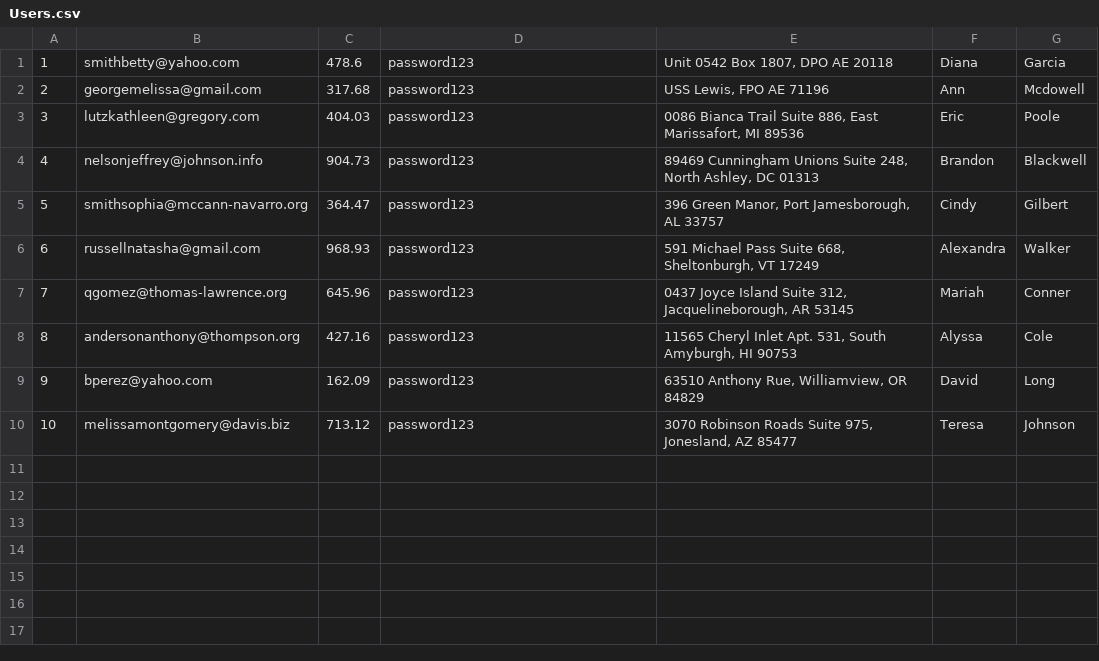
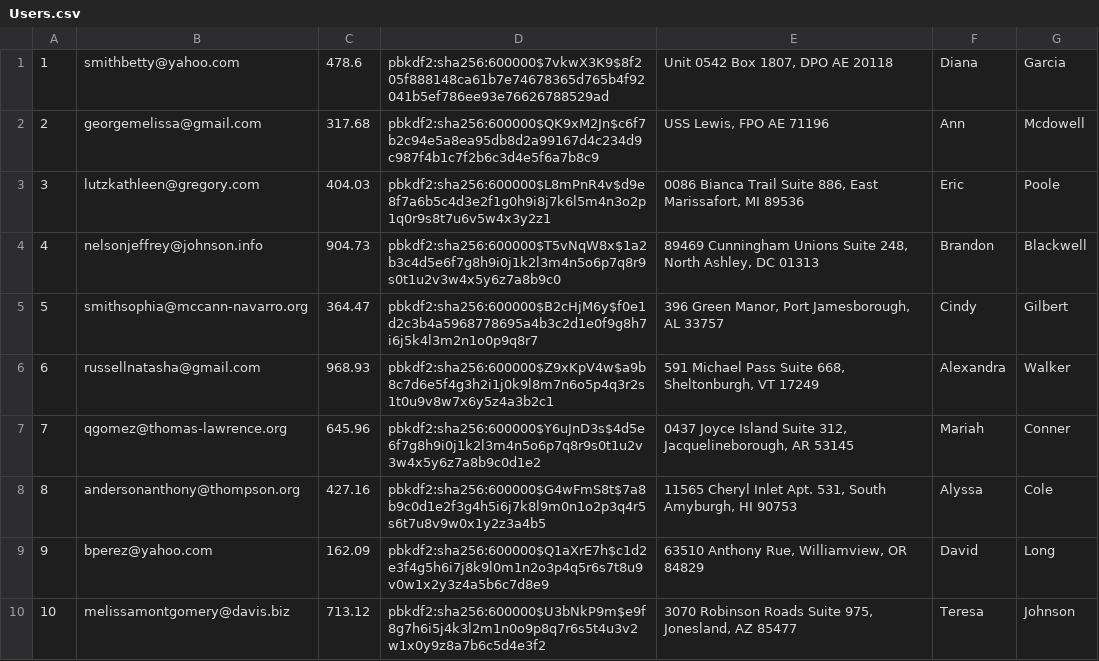
Before and after one commit to alex-zchen/cs316project, a CSV file: mini-amazon-skeleton-24-fall-main/db/data/Users.csv, drawn as a sheet.

```diff
--- a/mini-amazon-skeleton-24-fall-main/db/data/Users.csv
+++ b/mini-amazon-skeleton-24-fall-main/db/data/Users.csv
@@ -1,10 +1,10 @@
-1,smithbetty@yahoo.com,478.6,password123,"Unit 0542 Box 1807, DPO AE 20118",Diana,Garcia,
-2,georgemelissa@gmail.com,317.68,password123,"USS Lewis, FPO AE 71196",Ann,Mcdowell,
-3,lutzkathleen@gregory.com,404.03,password123,"0086 Bianca Trail Suite 886, East Marissafort, MI 89536",Eric,Poole,
-4,nelsonjeffrey@johnson.info,904.73,password123,"89469 Cunningham Unions Suite 248, North Ashley, DC 01313",Brandon,Blackwell,
-5,smithsophia@mccann-navarro.org,364.47,password123,"396 Green Manor, Port Jamesborough, AL 33757",Cindy,Gilbert,
-6,russellnatasha@gmail.com,968.93,password123,"591 Michael Pass Suite 668, Sheltonburgh, VT 17249",Alexandra,Walker,
-7,qgomez@thomas-lawrence.org,645.96,password123,"0437 Joyce Island Suite 312, Jacquelineborough, AR 53145",Mariah,Conner,
-8,andersonanthony@thompson.org,427.16,password123,"11565 Cheryl Inlet Apt. 531, South Amyburgh, HI 90753",Alyssa,Cole,
-9,bperez@yahoo.com,162.09,password123,"63510 Anthony Rue, Williamview, OR 84829",David,Long,
-10,melissamontgomery@davis.biz,713.12,password123,"3070 Robinson Roads Suite 975, Jonesland, AZ 85477",Teresa,Johnson,
+1,smithbetty@yahoo.com,478.6,pbkdf2:sha256:600000$7vkwX3K9$8f205f888148ca61b7e74678365d765b4f92041b5ef786ee93e76626788529ad,"Unit 0542 Box 1807, DPO AE 20118",Diana,Garcia,
+2,georgemelissa@gmail.com,317.68,pbkdf2:sha256:600000$QK9xM2Jn$c6f7b2c94e5a8ea95db8d2a99167d4c234d9c987f4b1c7f2b6c3d4e5f6a7b8c9,"USS Lewis, FPO AE 71196",Ann,Mcdowell,
+3,lutzkathleen@gregory.com,404.03,pbkdf2:sha256:600000$L8mPnR4v$d9e8f7a6b5c4d3e2f1g0h9i8j7k6l5m4n3o2p1q0r9s8t7u6v5w4x3y2z1,"0086 Bianca Trail Suite 886, East Marissafort, MI 89536",Eric,Poole,
+4,nelsonjeffrey@johnson.info,904.73,pbkdf2:sha256:600000$T5vNqW8x$1a2b3c4d5e6f7g8h9i0j1k2l3m4n5o6p7q8r9s0t1u2v3w4x5y6z7a8b9c0,"89469 Cunningham Unions Suite 248, North Ashley, DC 01313",Brandon,Blackwell,
+5,smithsophia@mccann-navarro.org,364.47,pbkdf2:sha256:600000$B2cHjM6y$f0e1d2c3b4a5968778695a4b3c2d1e0f9g8h7i6j5k4l3m2n1o0p9q8r7,"396 Green Manor, Port Jamesborough, AL 33757",Cindy,Gilbert,
+6,russellnatasha@gmail.com,968.93,pbkdf2:sha256:600000$Z9xKpV4w$a9b8c7d6e5f4g3h2i1j0k9l8m7n6o5p4q3r2s1t0u9v8w7x6y5z4a3b2c1,"591 Michael Pass Suite 668, Sheltonburgh, VT 17249",Alexandra,Walker,
+7,qgomez@thomas-lawrence.org,645.96,pbkdf2:sha256:600000$Y6uJnD3s$4d5e6f7g8h9i0j1k2l3m4n5o6p7q8r9s0t1u2v3w4x5y6z7a8b9c0d1e2,"0437 Joyce Island Suite 312, Jacquelineborough, AR 53145",Mariah,Conner,
+8,andersonanthony@thompson.org,427.16,pbkdf2:sha256:600000$G4wFmS8t$7a8b9c0d1e2f3g4h5i6j7k8l9m0n1o2p3q4r5s6t7u8v9w0x1y2z3a4b5,"11565 Cheryl Inlet Apt. 531, South Amyburgh, HI 90753",Alyssa,Cole,
+9,bperez@yahoo.com,162.09,pbkdf2:sha256:600000$Q1aXrE7h$c1d2e3f4g5h6i7j8k9l0m1n2o3p4q5r6s7t8u9v0w1x2y3z4a5b6c7d8e9,"63510 Anthony Rue, Williamview, OR 84829",David,Long,
+10,melissamontgomery@davis.biz,713.12,pbkdf2:sha256:600000$U3bNkP9m$e9f8g7h6i5j4k3l2m1n0o9p8q7r6s5t4u3v2w1x0y9z8a7b6c5d4e3f2,"3070 Robinson Roads Suite 975, Jonesland, AZ 85477",Teresa,Johnson,
```
Also changed, not shown: mini-amazon-skeleton-24-fall-main/db/generated/Users.csv, 13 other files.
